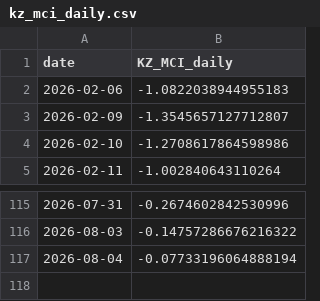
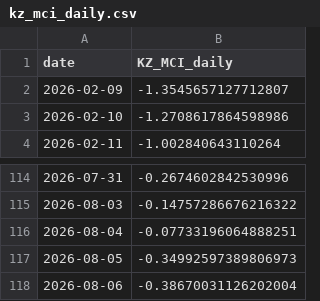
Before and after one commit to atersebayev-del/kz-mci, a CSV file: data/kz_mci_daily.csv, drawn as a sheet; only a part is shown, gaps mark what is left out.

```diff
--- a/data/kz_mci_daily.csv
+++ b/data/kz_mci_daily.csv
@@ -1,3 +1,2 @@
 date,KZ_MCI_daily
-2026-02-06,-1.0822038944955183
 2026-02-09,-1.3545657127712807
@@ -116,2 +115,4 @@ date,KZ_MCI_daily
 2026-08-03,-0.14757286676216322
-2026-08-04,-0.07733196064888194
+2026-08-04,-0.07733196064888251
+2026-08-05,-0.34992597389806973
+2026-08-06,-0.38670031126202004
```
Also changed, not shown: data/dataset_final.csv, data/kz_mci_daily_raw.csv, 1 other file.
